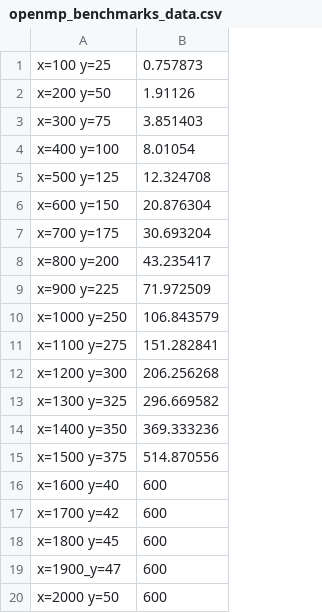
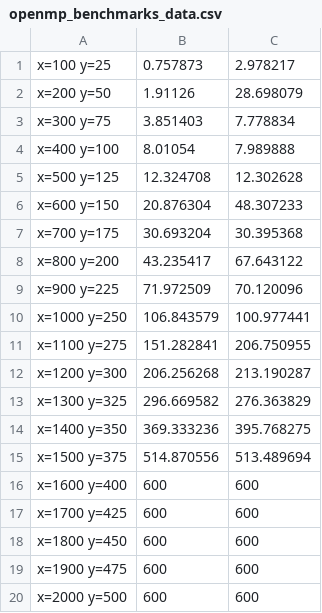
Before and after one commit to LucyIvatt/high-performance-computing, a CSV file: validation/openmp_benchmarks_data.csv, drawn as a sheet; the diff names each change by its address in the sheet, - before the commit and + after, or states it on an @@ line.

```diff
--- a/validation/openmp_benchmarks_data.csv
+++ b/validation/openmp_benchmarks_data.csv
+column C, rows 1-20: 2.978217 | 28.698079 | 7.778834 | 7.989888 | 12.302628 | 48.307233 | 30.395368 | 67.643122 | 70.120096 | 100.977441 | 206.750955 | 213.190287 | 276.363829 | 395.768275 | 513.489694 | 600 | 600 | 600 | 600 | 600
-A16: x=1600 y=40
+A16: x=1600 y=400
-A17: x=1700 y=42
+A17: x=1700 y=425
-A18: x=1800 y=45
+A18: x=1800 y=450
-A19: x=1900_y=47
+A19: x=1900 y=475
-A20: x=2000 y=50
+A20: x=2000 y=500
```
Also changed, not shown: validation/cuda_benchmarks_data.csv, validation/original_benchmarks_data.csv, 2 other files.
